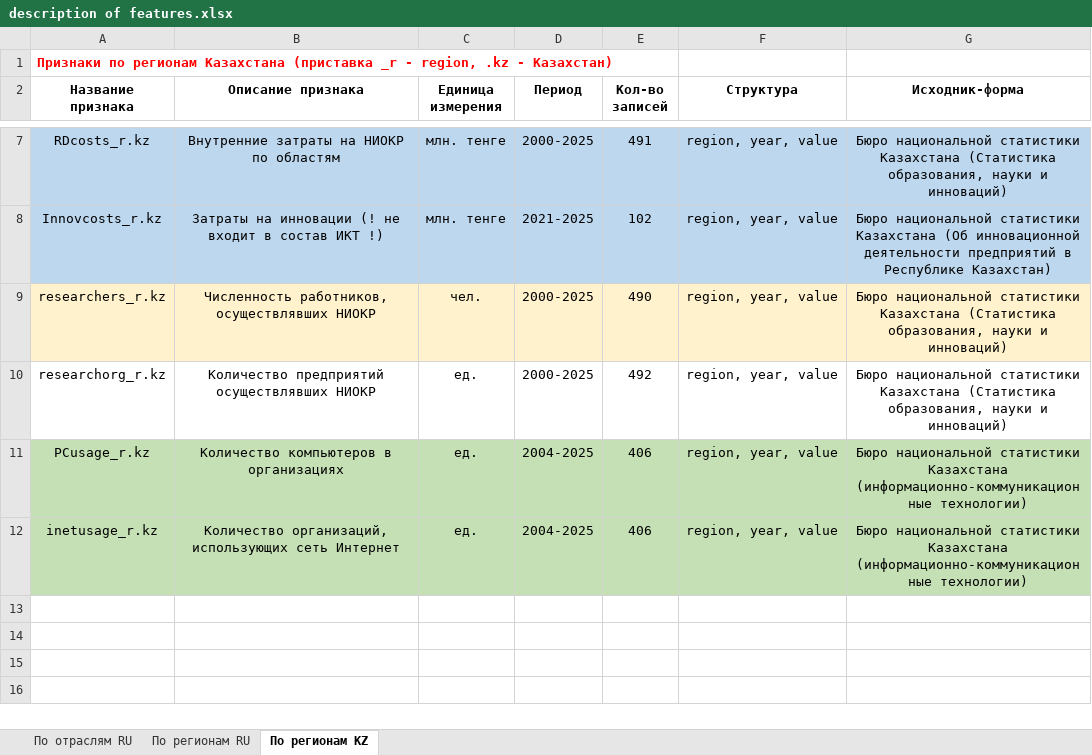
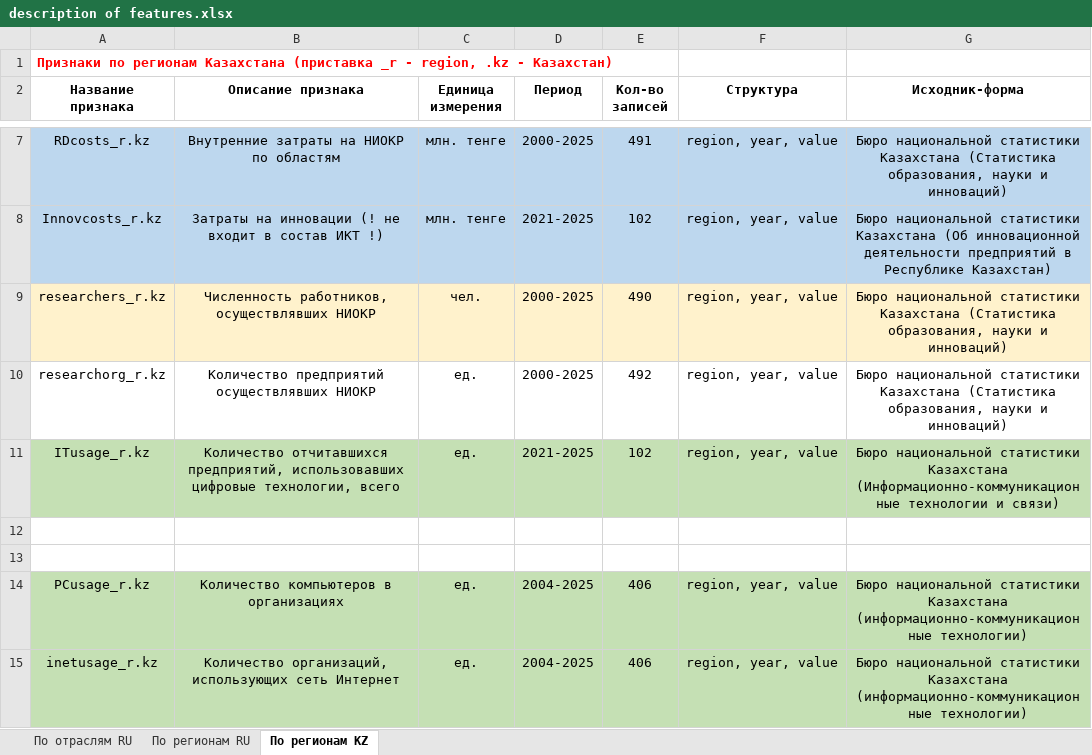
Before and after one commit to aghajanyan/ITMO-3, an Excel workbook: description of features.xlsx, sheet По регионам KZ, drawn as a sheet; only a part is shown, gaps mark what is left out; values as stored, in another font and other column widths than the file's, no borders; the diff names each change by its address in the sheet, - before the commit and + after, or states it on an @@ line.

Commit message:
ITusage_r.kz

```diff
--- a/description of features.xlsx (sheet По регионам KZ)
+++ b/description of features.xlsx (sheet По регионам KZ)
+row 11: ITusage_r.kz | Количество отчитавшихся предприятий, использовавших цифровые технологии, всего | ед. | 2021-2025 | 102 | region, year, value | Бюро национальной статистики Казахстана (Информационно-коммуникационные технологии и связи)
+row 12: (empty)
+row 13: (empty)
```
Also changed, not shown: sheet По регионам RU, 1 other file.
